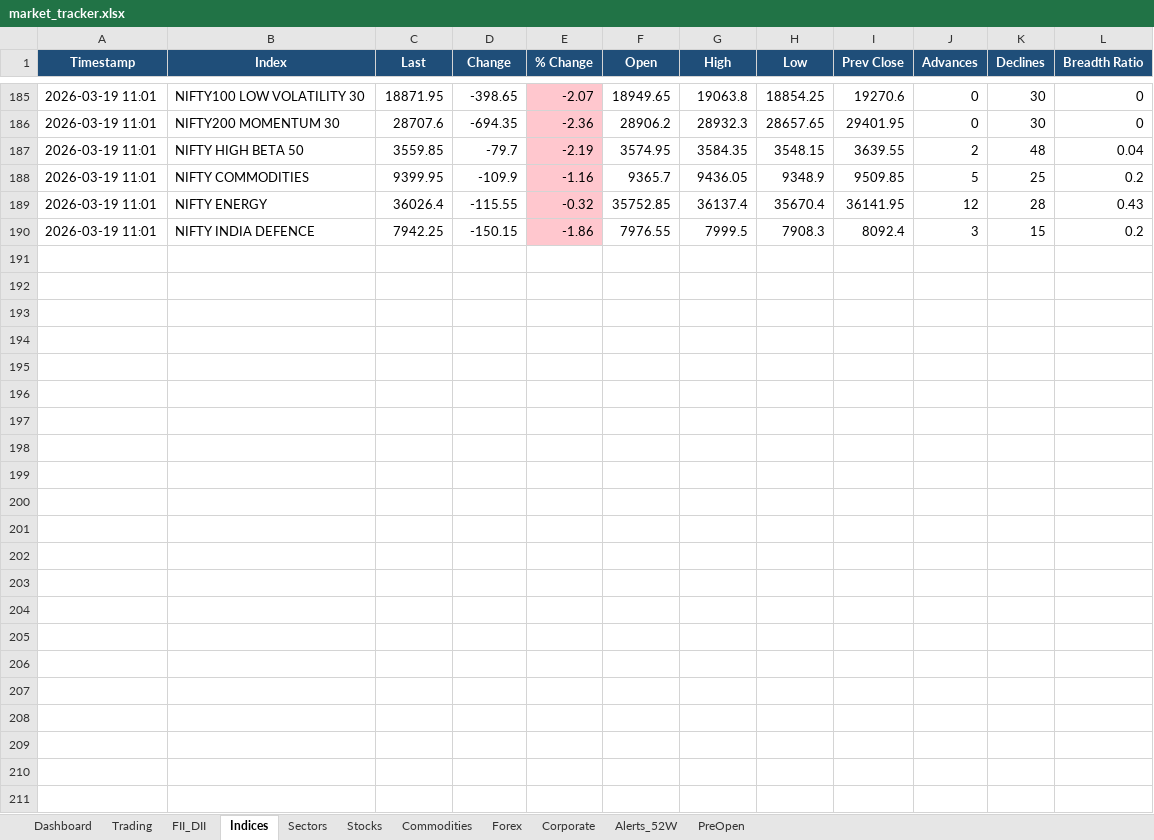
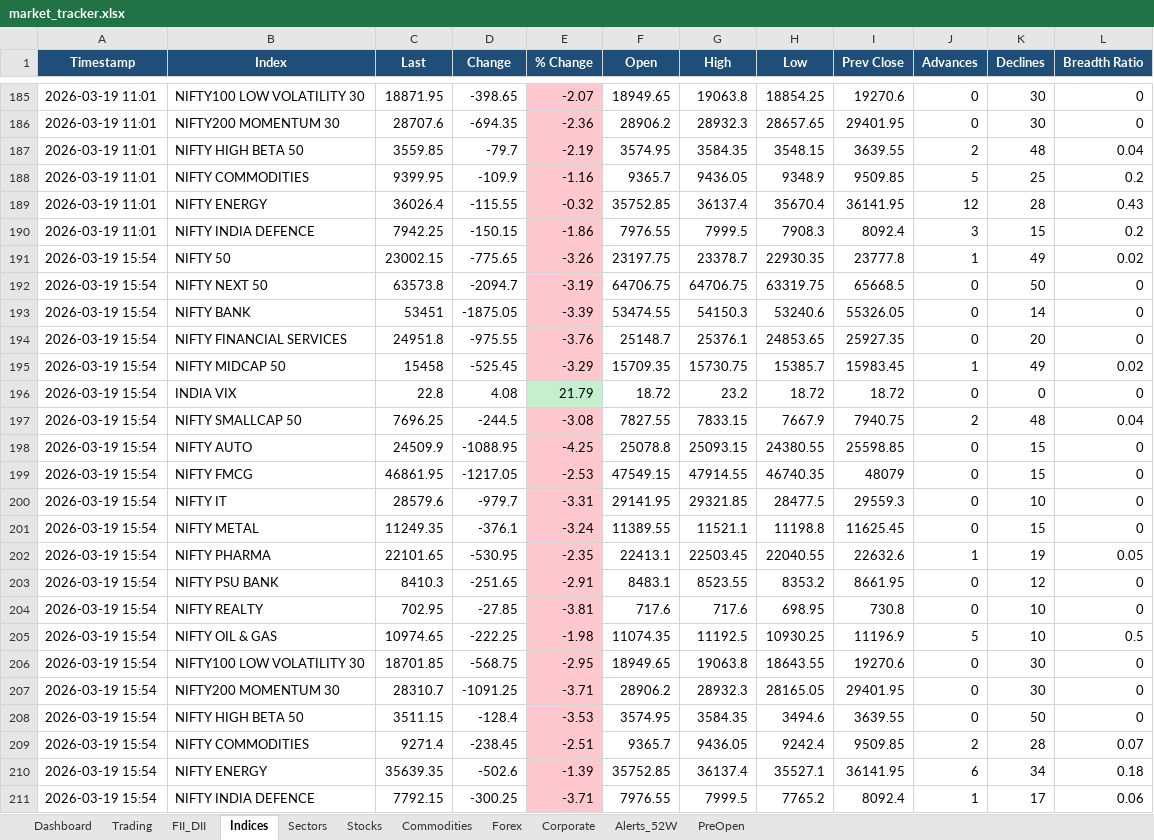
Before and after one commit to SudhirRaut-QA/indian-market-tracker, an Excel workbook: data/excel/market_tracker.xlsx, sheet Indices, drawn as a sheet; only a part is shown, gaps mark what is left out; values as stored, in another font and other column widths than the file's, no borders; the diff names each change by its address in the sheet, - before the commit and + after, or states it on an @@ line.

```diff
--- a/data/excel/market_tracker.xlsx (sheet Indices)
+++ b/data/excel/market_tracker.xlsx (sheet Indices)
+row 191: 2026-03-19 15:54 | NIFTY 50 | 23002.15 | -775.65 | -3.26 | 23197.75 | 23378.7 | 22930.35 | 23777.8 | 1 | 49 | 0.02
+row 192: 2026-03-19 15:54 | NIFTY NEXT 50 | 63573.8 | -2094.7 | -3.19 | 64706.75 | 64706.75 | 63319.75 | 65668.5 | 0 | 50 | 0
+row 193: 2026-03-19 15:54 | NIFTY BANK | 53451 | -1875.05 | -3.39 | 53474.55 | 54150.3 | 53240.6 | 55326.05 | 0 | 14 | 0
+row 194: 2026-03-19 15:54 | NIFTY FINANCIAL SERVICES | 24951.8 | -975.55 | -3.76 | 25148.7 | 25376.1 | 24853.65 | 25927.35 | 0 | 20 | 0
+row 195: 2026-03-19 15:54 | NIFTY MIDCAP 50 | 15458 | -525.45 | -3.29 | 15709.35 | 15730.75 | 15385.7 | 15983.45 | 1 | 49 | 0.02
+row 196: 2026-03-19 15:54 | INDIA VIX | 22.8 | 4.08 | 21.79 | 18.72 | 23.2 | 18.72 | 18.72 | 0 | 0 | 0
+row 197: 2026-03-19 15:54 | NIFTY SMALLCAP 50 | 7696.25 | -244.5 | -3.08 | 7827.55 | 7833.15 | 7667.9 | 7940.75 | 2 | 48 | 0.04
+row 198: 2026-03-19 15:54 | NIFTY AUTO | 24509.9 | -1088.95 | -4.25 | 25078.8 | 25093.15 | 24380.55 | 25598.85 | 0 | 15 | 0
+row 199: 2026-03-19 15:54 | NIFTY FMCG | 46861.95 | -1217.05 | -2.53 | 47549.15 | 47914.55 | 46740.35 | 48079 | 0 | 15 | 0
+row 200: 2026-03-19 15:54 | NIFTY IT | 28579.6 | -979.7 | -3.31 | 29141.95 | 29321.85 | 28477.5 | 29559.3 | 0 | 10 | 0
+row 201: 2026-03-19 15:54 | NIFTY METAL | 11249.35 | -376.1 | -3.24 | 11389.55 | 11521.1 | 11198.8 | 11625.45 | 0 | 15 | 0
+row 202: 2026-03-19 15:54 | NIFTY PHARMA | 22101.65 | -530.95 | -2.35 | 22413.1 | 22503.45 | 22040.55 | 22632.6 | 1 | 19 | 0.05
+row 203: 2026-03-19 15:54 | NIFTY PSU BANK | 8410.3 | -251.65 | -2.91 | 8483.1 | 8523.55 | 8353.2 | 8661.95 | 0 | 12 | 0
+row 204: 2026-03-19 15:54 | NIFTY REALTY | 702.95 | -27.85 | -3.81 | 717.6 | 717.6 | 698.95 | 730.8 | 0 | 10 | 0
+row 205: 2026-03-19 15:54 | NIFTY OIL & GAS | 10974.65 | -222.25 | -1.98 | 11074.35 | 11192.5 | 10930.25 | 11196.9 | 5 | 10 | 0.5
+row 206: 2026-03-19 15:54 | NIFTY100 LOW VOLATILITY 30 | 18701.85 | -568.75 | -2.95 | 18949.65 | 19063.8 | 18643.55 | 19270.6 | 0 | 30 | 0
+row 207: 2026-03-19 15:54 | NIFTY200 MOMENTUM 30 | 28310.7 | -1091.25 | -3.71 | 28906.2 | 28932.3 | 28165.05 | 29401.95 | 0 | 30 | 0
+row 208: 2026-03-19 15:54 | NIFTY HIGH BETA 50 | 3511.15 | -128.4 | -3.53 | 3574.95 | 3584.35 | 3494.6 | 3639.55 | 0 | 50 | 0
+row 209: 2026-03-19 15:54 | NIFTY COMMODITIES | 9271.4 | -238.45 | -2.51 | 9365.7 | 9436.05 | 9242.4 | 9509.85 | 2 | 28 | 0.07
+row 210: 2026-03-19 15:54 | NIFTY ENERGY | 35639.35 | -502.6 | -1.39 | 35752.85 | 36137.4 | 35527.1 | 36141.95 | 6 | 34 | 0.18
+row 211: 2026-03-19 15:54 | NIFTY INDIA DEFENCE | 7792.15 | -300.25 | -3.71 | 7976.55 | 7999.5 | 7765.2 | 8092.4 | 1 | 17 | 0.06
```
Also changed, not shown: sheet Stocks, sheet Trading, sheet Sectors, sheet Dashboard, sheet Corporate, sheet Commodities, 1 more sheet, 1 other file.
